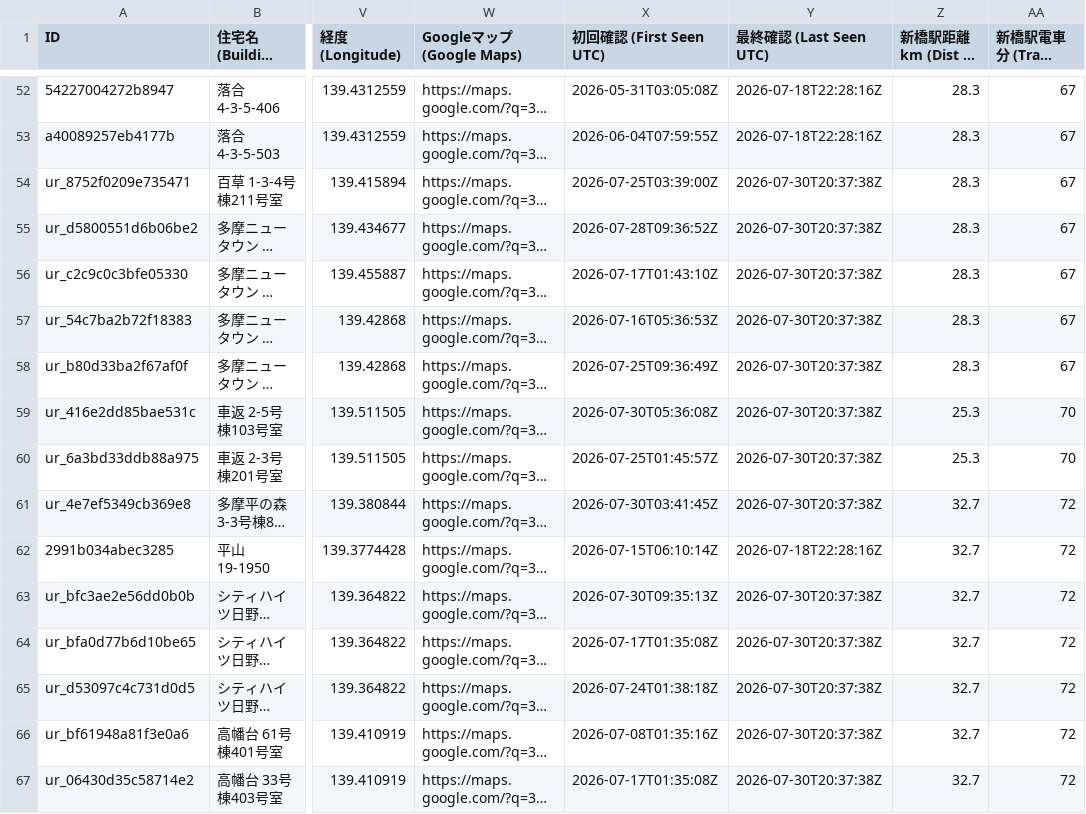
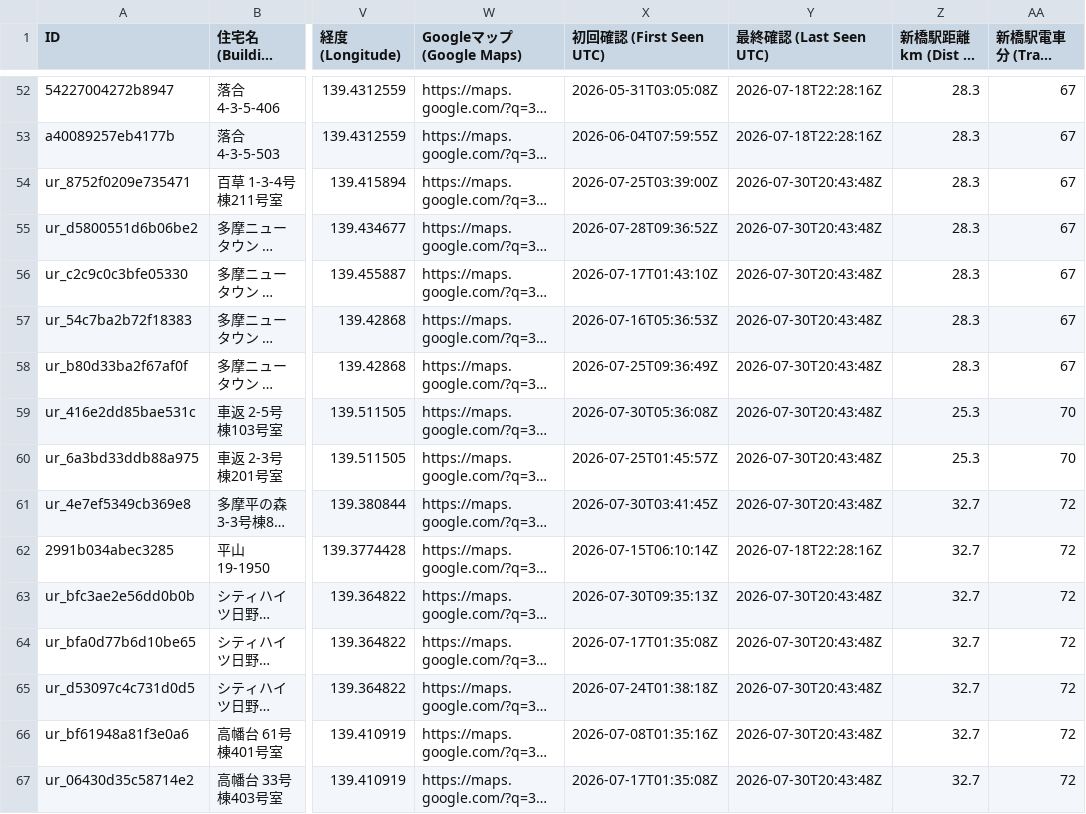
Before and after one commit to debarghadas411/JKK_UR_Tracker, a TSV file: data/listings.tsv, drawn as a sheet; only a part is shown, gaps mark what is left out; long unchanged cells end in …; the diff covers the shown part only; the diff names each change by its address in the sheet, - before the commit and + after, or states it on an @@ line.

Commit message:
chore: update map and data [skip ci]

```diff
--- a/data/listings.tsv
+++ b/data/listings.tsv
-Y54:Y61 (最終確認 (Last Seen UTC)): 2026-07-30T20:37:38Z
+Y54:Y61 (最終確認 (Last Seen UTC)): 2026-07-30T20:43:48Z
-Y63:Y67 (最終確認 (Last Seen UTC)): 2026-07-30T20:37:38Z
+Y63:Y67 (最終確認 (Last Seen UTC)): 2026-07-30T20:43:48Z
```
Also changed, not shown: 88 edited cells elsewhere in this file, data/listings_english.tsv, 1 other file.
